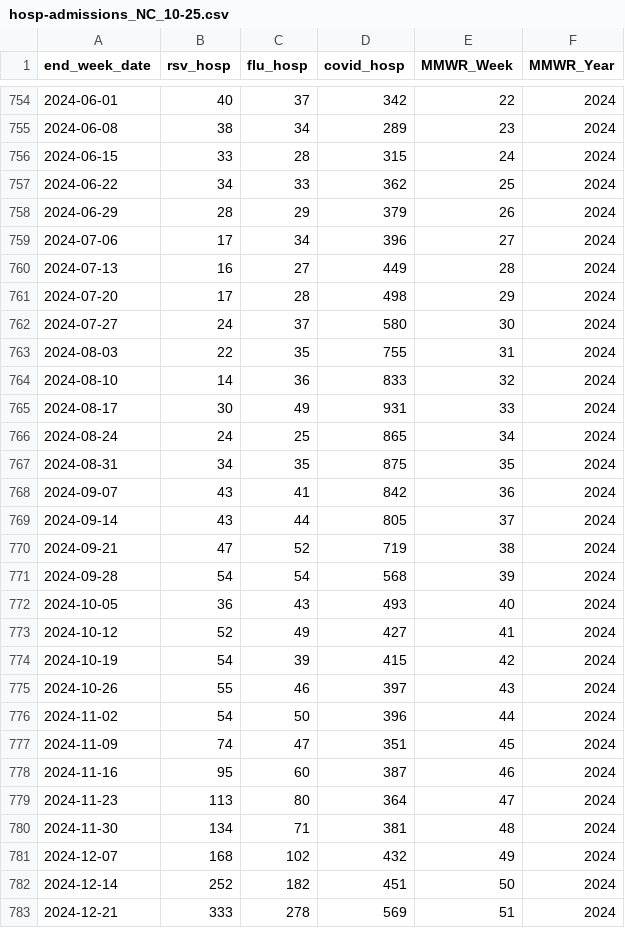
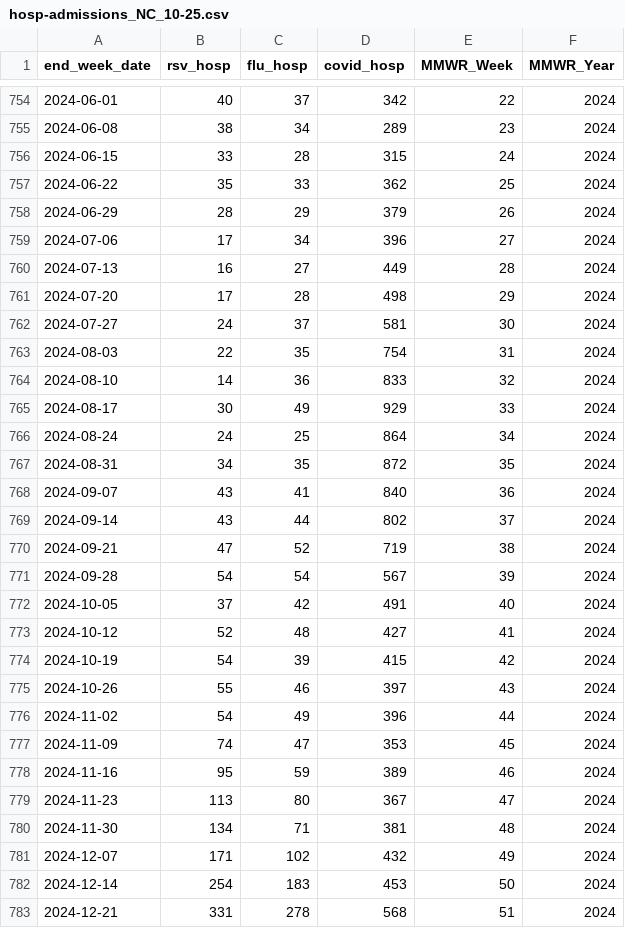
Before and after one commit to twallema/influenza-USA, a CSV file: data/raw/cases/hosp-admissions_NC_10-25.csv, drawn as a sheet; only a part is shown, gaps mark what is left out; the diff covers the shown part only.

```diff
--- a/data/raw/cases/hosp-admissions_NC_10-25.csv
+++ b/data/raw/cases/hosp-admissions_NC_10-25.csv
@@ -756,3 +756,3 @@ end_week_date,rsv_hosp,flu_hosp,covid_hosp,MMWR_Week,MMWR_Year
 2024-06-15,33,28,315,24,2024
-2024-06-22,34,33,362,25,2024
+2024-06-22,35,33,362,25,2024
 2024-06-29,28,29,379,26,2024
@@ -761,23 +761,23 @@ end_week_date,rsv_hosp,flu_hosp,covid_hosp,MMWR_Week,MMWR_Year
 2024-07-20,17,28,498,29,2024
-2024-07-27,24,37,580,30,2024
-2024-08-03,22,35,755,31,2024
+2024-07-27,24,37,581,30,2024
+2024-08-03,22,35,754,31,2024
 2024-08-10,14,36,833,32,2024
-2024-08-17,30,49,931,33,2024
-2024-08-24,24,25,865,34,2024
-2024-08-31,34,35,875,35,2024
-2024-09-07,43,41,842,36,2024
-2024-09-14,43,44,805,37,2024
+2024-08-17,30,49,929,33,2024
+2024-08-24,24,25,864,34,2024
+2024-08-31,34,35,872,35,2024
+2024-09-07,43,41,840,36,2024
+2024-09-14,43,44,802,37,2024
 2024-09-21,47,52,719,38,2024
-2024-09-28,54,54,568,39,2024
-2024-10-05,36,43,493,40,2024
-2024-10-12,52,49,427,41,2024
+2024-09-28,54,54,567,39,2024
+2024-10-05,37,42,491,40,2024
+2024-10-12,52,48,427,41,2024
 2024-10-19,54,39,415,42,2024
 2024-10-26,55,46,397,43,2024
-2024-11-02,54,50,396,44,2024
-2024-11-09,74,47,351,45,2024
-2024-11-16,95,60,387,46,2024
-2024-11-23,113,80,364,47,2024
+2024-11-02,54,49,396,44,2024
+2024-11-09,74,47,353,45,2024
+2024-11-16,95,59,389,46,2024
+2024-11-23,113,80,367,47,2024
 2024-11-30,134,71,381,48,2024
-2024-12-07,168,102,432,49,2024
-2024-12-14,252,182,451,50,2024
-2024-12-21,333,278,569,51,2024
+2024-12-07,171,102,432,49,2024
+2024-12-14,254,183,453,50,2024
+2024-12-21,331,278,568,51,2024
```
Also changed, not shown: 4 added rows and 29 edited cells elsewhere in this file, data/interim/cases/subtypes_NC_14-25.csv, data/raw/cases/ED-visits_NC_10-25.csv, 48 other files.
